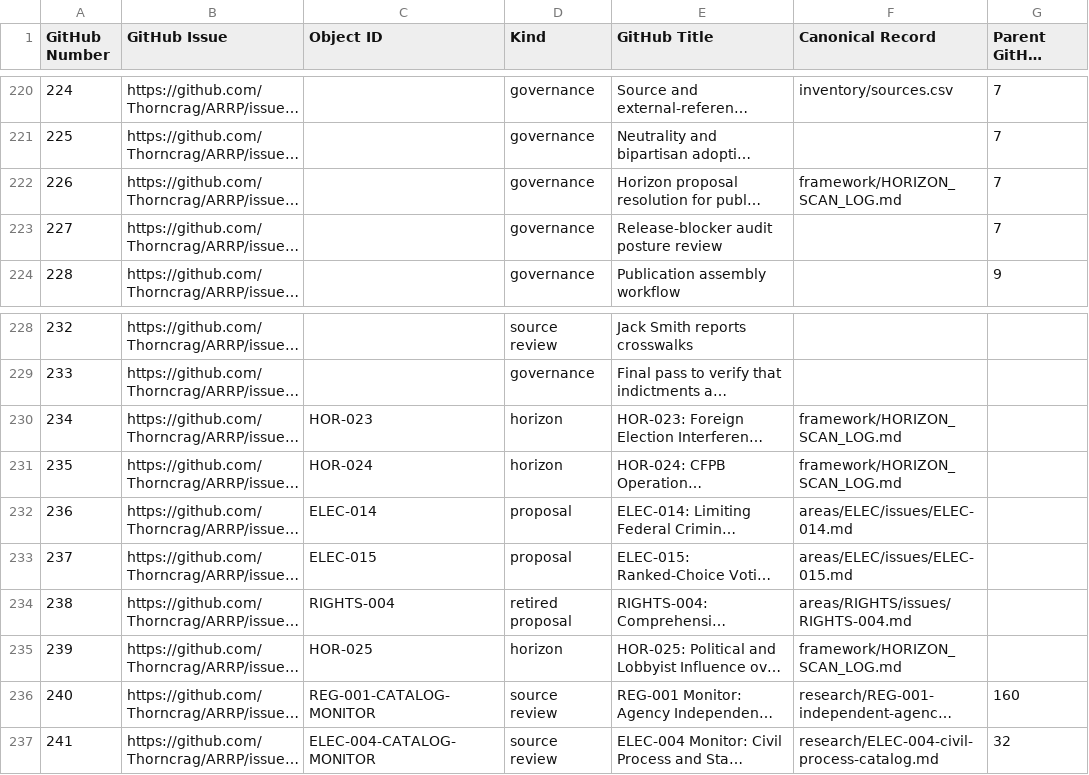
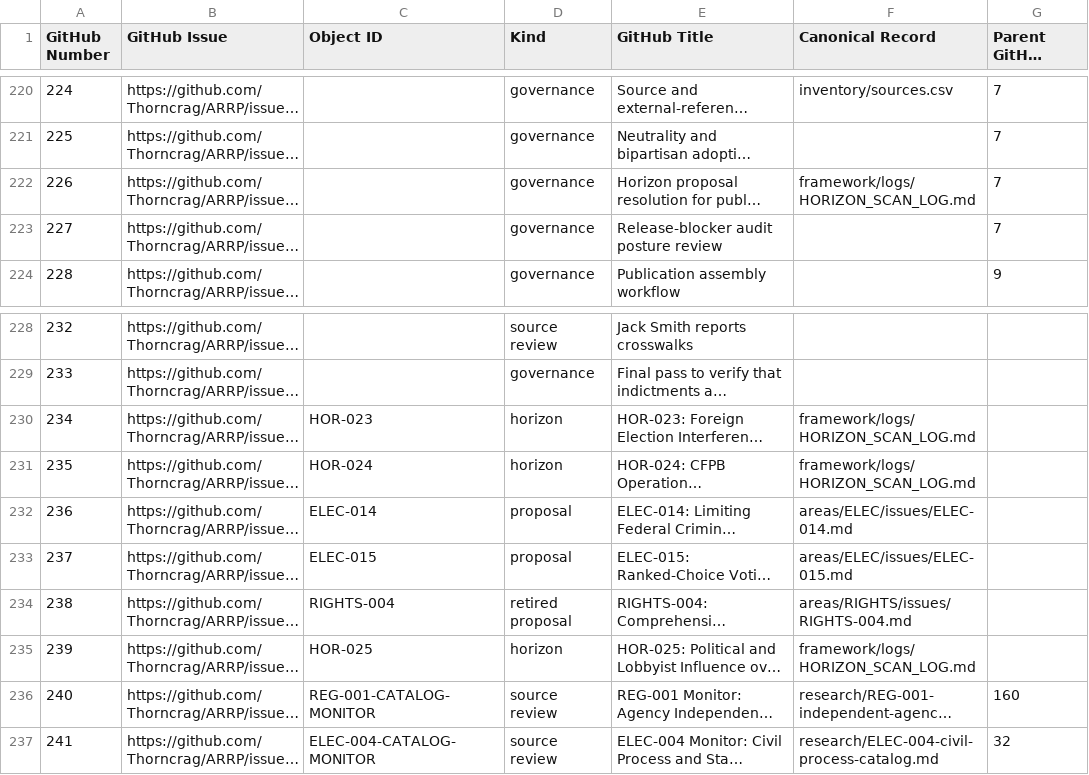
Before and after one commit to Thorncrag/ARRP, a CSV file: inventory/github_issue_registry.csv, drawn as a sheet; only a part is shown, gaps mark what is left out; long unchanged cells end in …; the diff covers the shown part only; the diff names each change by its address in the sheet, - before the commit and + after, or states it on an @@ line.

Commit message:
Reorganize framework and source catalogs

```diff
--- a/inventory/github_issue_registry.csv
+++ b/inventory/github_issue_registry.csv
-F222 (Canonical Record): framework/HORIZON_SCAN_LOG.md
+F222 (Canonical Record): framework/logs/HORIZON_SCAN_LOG.md
-F230:F231 (Canonical Record): framework/HORIZON_SCAN_LOG.md
+F230:F231 (Canonical Record): framework/logs/HORIZON_SCAN_LOG.md
-F235 (Canonical Record): framework/HORIZON_SCAN_LOG.md
+F235 (Canonical Record): framework/logs/HORIZON_SCAN_LOG.md
```
Also changed, not shown: 20 edited cells elsewhere in this file, 27 other files.
